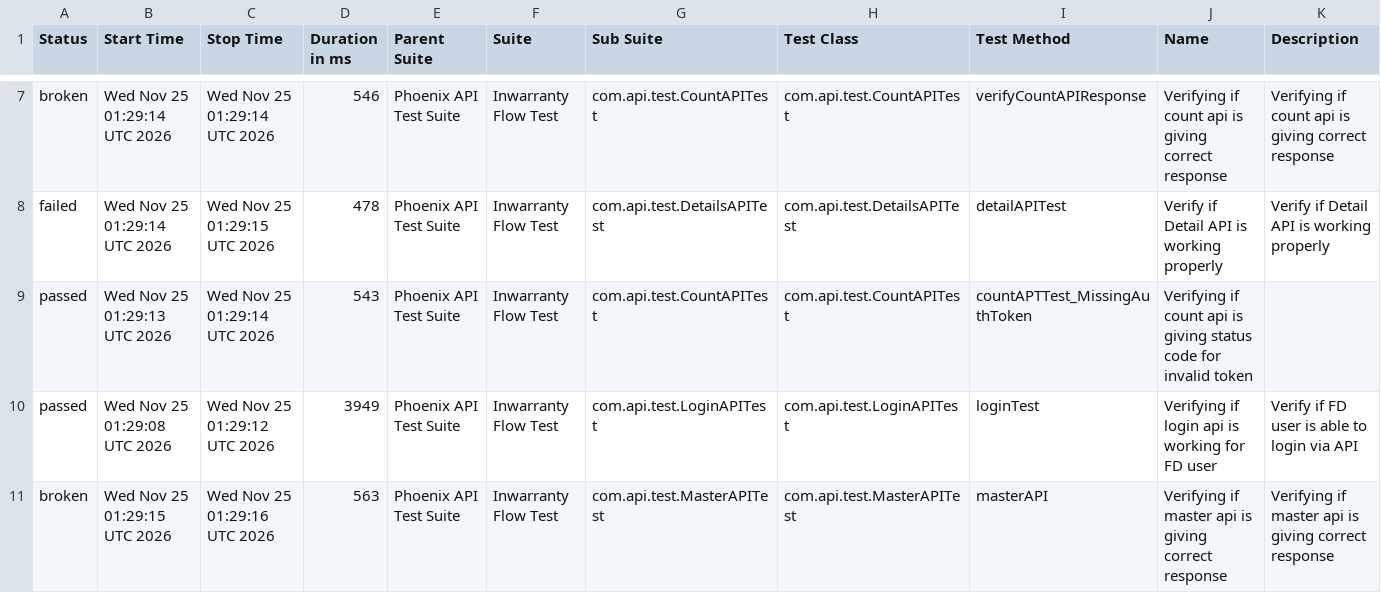
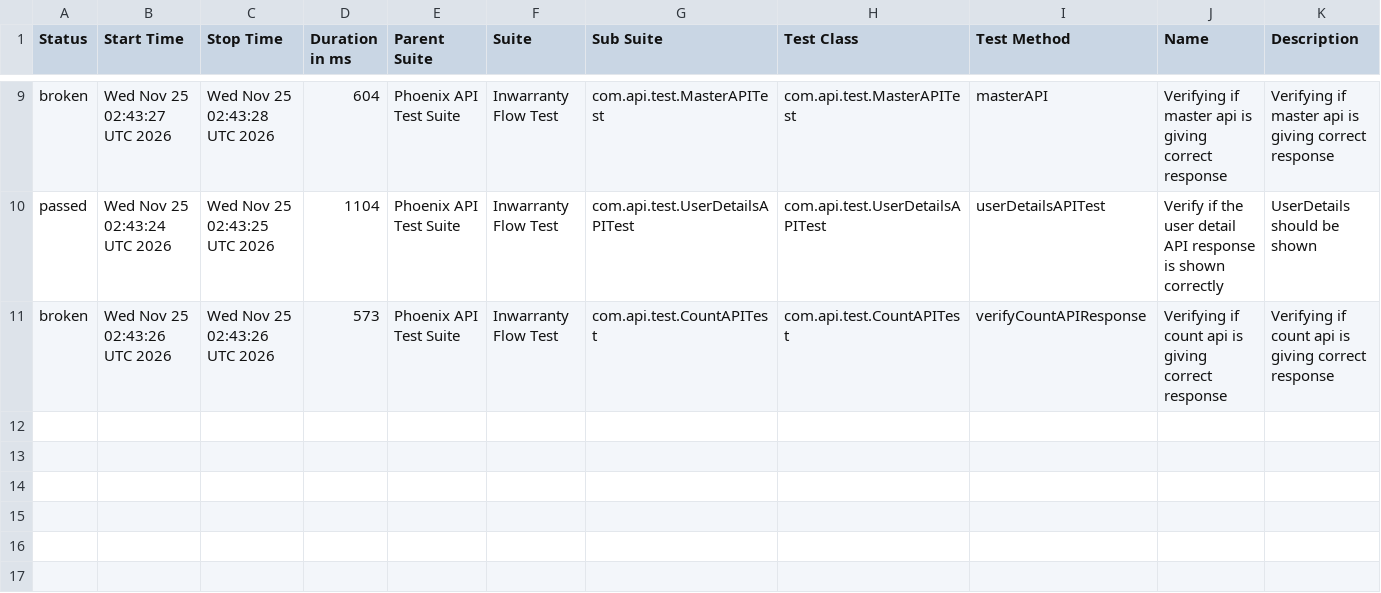
Before and after one commit to manasi7830/PhoneixTestAutomationFramework, a CSV file: data/suites.csv, drawn as a sheet; only a part is shown, gaps mark what is left out; the diff covers the shown part only.

```diff
--- a/data/suites.csv
+++ b/data/suites.csv
@@ -7,5 +9,3 @@
-"broken","Wed Nov 25 01:29:14 UTC 2026","Wed Nov 25 01:29:14 UTC 2026","546","Phoenix API Test Suite","Inwarranty Flow Test","com.api.test.CountAPITest","com.api.test.CountAPITest","verifyCountAPIResponse","Verifying if count api is giving correct response","Verifying if count api is giving correct response"
-"failed","Wed Nov 25 01:29:14 UTC 2026","Wed Nov 25 01:29:15 UTC 2026","478","Phoenix API Test Suite","Inwarranty Flow Test","com.api.test.DetailsAPITest","com.api.test.DetailsAPITest","detailAPITest","Verify if Detail API is working properly","Verify if Detail API is working properly"
-"passed","Wed Nov 25 01:29:13 UTC 2026","Wed Nov 25 01:29:14 UTC 2026","543","Phoenix API Test Suite","Inwarranty Flow Test","com.api.test.CountAPITest","com.api.test.CountAPITest","countAPTTest_MissingAuthToken","Verifying if count api is giving status code for invalid token ",""
-"passed","Wed Nov 25 01:29:08 UTC 2026","Wed Nov 25 01:29:12 UTC 2026","3949","Phoenix API Test Suite","Inwarranty Flow Test","com.api.test.LoginAPITest","com.api.test.LoginAPITest","loginTest","Verifying if login api is working for FD user","Verify if FD user is able to login via API"
-"broken","Wed Nov 25 01:29:15 UTC 2026","Wed Nov 25 01:29:16 UTC 2026","563","Phoenix API Test Suite","Inwarranty Flow Test","com.api.test.MasterAPITest","com.api.test.MasterAPITest","masterAPI","Verifying if master api is giving correct response","Verifying if master api is giving correct response"
+"broken","Wed Nov 25 02:43:27 UTC 2026","Wed Nov 25 02:43:28 UTC 2026","604","Phoenix API Test Suite","Inwarranty Flow Test","com.api.test.MasterAPITest","com.api.test.MasterAPITest","masterAPI","Verifying if master api is giving correct response","Verifying if master api is giving correct response"
+"passed","Wed Nov 25 02:43:24 UTC 2026","Wed Nov 25 02:43:25 UTC 2026","1104","Phoenix API Test Suite","Inwarranty Flow Test","com.api.test.UserDetailsAPITest","com.api.test.UserDetailsAPITest","userDetailsAPITest","Verify if the user detail API response is shown correctly","UserDetails should be shown"
+"broken","Wed Nov 25 02:43:26 UTC 2026","Wed Nov 25 02:43:26 UTC 2026","573","Phoenix API Test Suite","Inwarranty Flow Test","com.api.test.CountAPITest","com.api.test.CountAPITest","verifyCountAPIResponse","Verifying if count api is giving correct response","Verifying if count api is giving correct response"
```
Also changed, not shown: 2 added rows and 25 edited cells elsewhere in this file, data/behaviors.csv, 57 other files.
